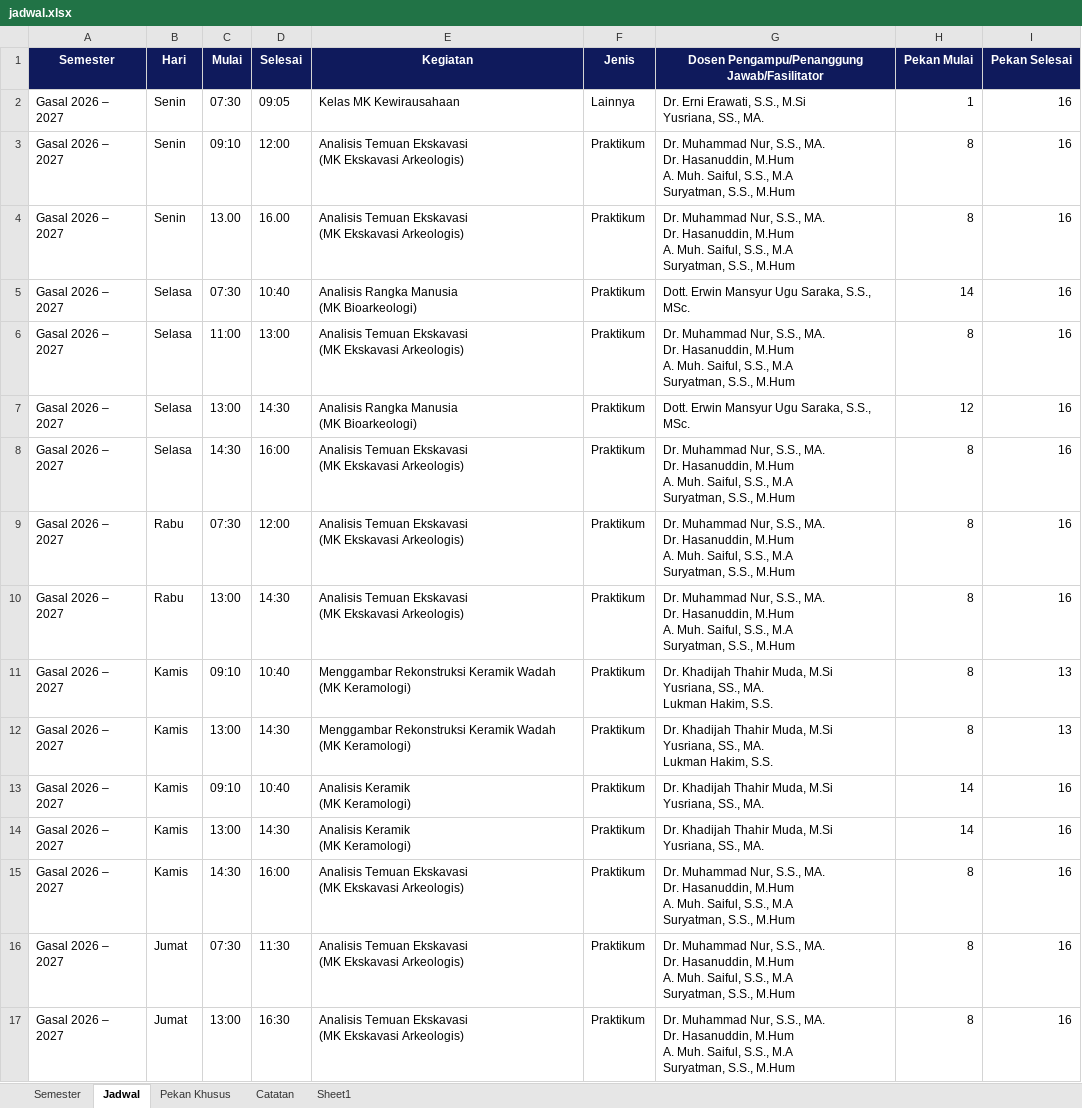
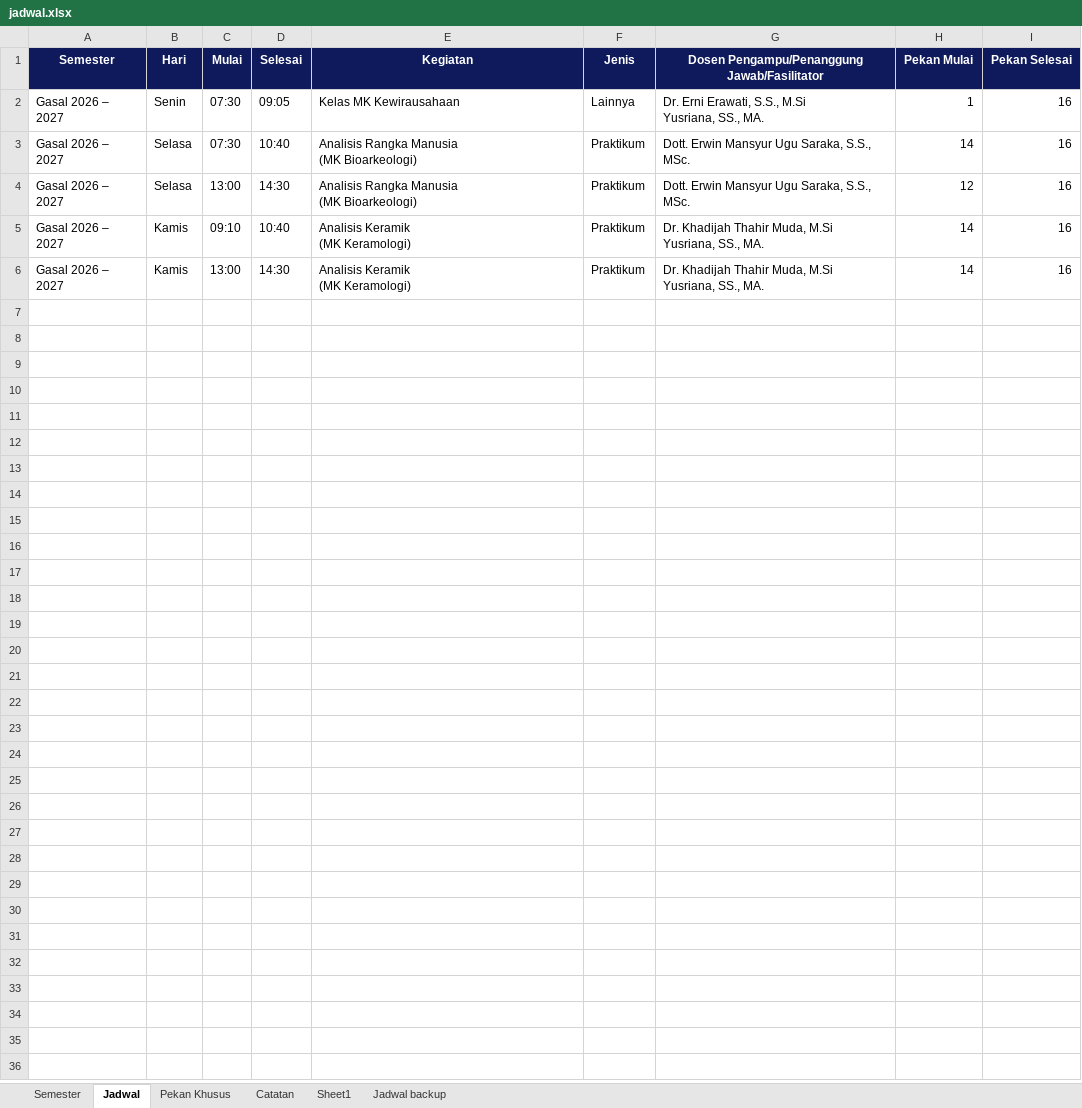
Before and after one commit to lukmanhakimiqbal-ship-it/Jadwal-Penggunaan-Laboratorium-Arkeologi-Unhas, an Excel workbook: jadwal.xlsx, sheet Jadwal, drawn as a sheet; values as stored, in another font and other column widths than the file's, no borders; table styles not drawn; ↵ is a line break in a cell; the diff names each change by its address in the sheet, - before the commit and + after, or states it on an @@ line.

```diff
--- a/jadwal.xlsx (sheet Jadwal)
+++ b/jadwal.xlsx (sheet Jadwal)
+sheet tab: Jadwal backup
-row 3: Gasal 2026 – 2027 | Senin | 09:10 | 12:00 | Analisis Temuan Ekskavasi ↵ (MK Ekskavasi Arkeologis) | Praktikum | Dr. Muhammad Nur, S.S., MA. ↵ Dr. Hasanuddin, M.Hum ↵ A. Muh. Saiful, S.S., M.A ↵ Suryatman, S.S., M.Hum | 8 | 16
-row 4: Gasal 2026 – 2027 | Senin | 13.00 | 16.00 | Analisis Temuan Ekskavasi ↵ (MK Ekskavasi Arkeologis) | Praktikum | Dr. Muhammad Nur, S.S., MA. ↵ Dr. Hasanuddin, M.Hum ↵ A. Muh. Saiful, S.S., M.A ↵ Suryatman, S.S., M.Hum | 8 | 16
-row 6: Gasal 2026 – 2027 | Selasa | 11:00 | 13:00 | Analisis Temuan Ekskavasi ↵ (MK Ekskavasi Arkeologis) | Praktikum | Dr. Muhammad Nur, S.S., MA. ↵ Dr. Hasanuddin, M.Hum ↵ A. Muh. Saiful, S.S., M.A ↵ Suryatman, S.S., M.Hum | 8 | 16
-row 8: Gasal 2026 – 2027 | Selasa | 14:30 | 16:00 | Analisis Temuan Ekskavasi ↵ (MK Ekskavasi Arkeologis) | Praktikum | Dr. Muhammad Nur, S.S., MA. ↵ Dr. Hasanuddin, M.Hum ↵ A. Muh. Saiful, S.S., M.A ↵ Suryatman, S.S., M.Hum | 8 | 16
-row 9: Gasal 2026 – 2027 | Rabu | 07:30 | 12:00 | Analisis Temuan Ekskavasi ↵ (MK Ekskavasi Arkeologis) | Praktikum | Dr. Muhammad Nur, S.S., MA. ↵ Dr. Hasanuddin, M.Hum ↵ A. Muh. Saiful, S.S., M.A ↵ Suryatman, S.S., M.Hum | 8 | 16
-row 10: Gasal 2026 – 2027 | Rabu | 13:00 | 14:30 | Analisis Temuan Ekskavasi ↵ (MK Ekskavasi Arkeologis) | Praktikum | Dr. Muhammad Nur, S.S., MA. ↵ Dr. Hasanuddin, M.Hum ↵ A. Muh. Saiful, S.S., M.A ↵ Suryatman, S.S., M.Hum | 8 | 16
-row 11: Gasal 2026 – 2027 | Kamis | 09:10 | 10:40 | Menggambar Rekonstruksi Keramik Wadah (MK Keramologi) | Praktikum | Dr. Khadijah Thahir Muda, M.Si ↵ Yusriana, SS., MA. ↵ Lukman Hakim, S.S. | 8 | 13
-row 12: Gasal 2026 – 2027 | Kamis | 13:00 | 14:30 | Menggambar Rekonstruksi Keramik Wadah (MK Keramologi) | Praktikum | Dr. Khadijah Thahir Muda, M.Si ↵ Yusriana, SS., MA. ↵ Lukman Hakim, S.S. | 8 | 13
-row 15: Gasal 2026 – 2027 | Kamis | 14:30 | 16:00 | Analisis Temuan Ekskavasi ↵ (MK Ekskavasi Arkeologis) | Praktikum | Dr. Muhammad Nur, S.S., MA. ↵ Dr. Hasanuddin, M.Hum ↵ A. Muh. Saiful, S.S., M.A ↵ Suryatman, S.S., M.Hum | 8 | 16
-row 16: Gasal 2026 – 2027 | Jumat | 07:30 | 11:30 | Analisis Temuan Ekskavasi ↵ (MK Ekskavasi Arkeologis) | Praktikum | Dr. Muhammad Nur, S.S., MA. ↵ Dr. Hasanuddin, M.Hum ↵ A. Muh. Saiful, S.S., M.A ↵ Suryatman, S.S., M.Hum | 8 | 16
-row 17: Gasal 2026 – 2027 | Jumat | 13:00 | 16:30 | Analisis Temuan Ekskavasi ↵ (MK Ekskavasi Arkeologis) | Praktikum | Dr. Muhammad Nur, S.S., MA. ↵ Dr. Hasanuddin, M.Hum ↵ A. Muh. Saiful, S.S., M.A ↵ Suryatman, S.S., M.Hum | 8 | 16
```
